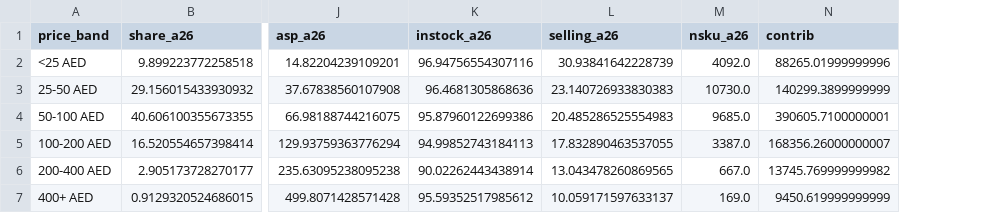
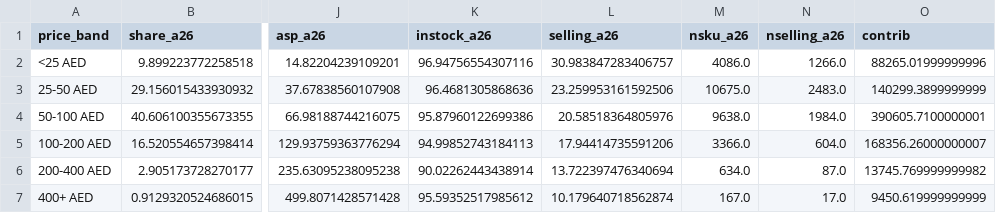
Before and after one commit to kashish11-lgtm/Kashish-Storage-Dashboard-View, a CSV file: analysis/priceband_v2_yoy.csv, drawn as a sheet; only a part is shown, gaps mark what is left out; the diff names each change by its address in the sheet, - before the commit and + after, or states it on an @@ line.

```diff
--- a/analysis/priceband_v2_yoy.csv
+++ b/analysis/priceband_v2_yoy.csv
+column N (nselling_a26), rows 2-7: 1266.0 | 2483.0 | 1984.0 | 604.0 | 87.0 | 17.0
-L2 (selling_a26): 30.93841642228739
+L2 (selling_a26): 30.983847283406757
-M2 (nsku_a26): 4092.0
+M2 (nsku_a26): 4086.0
-L3 (selling_a26): 23.140726933830383
+L3 (selling_a26): 23.259953161592506
-M3 (nsku_a26): 10730.0
+M3 (nsku_a26): 10675.0
-L4 (selling_a26): 20.485286525554983
+L4 (selling_a26): 20.58518364805976
-M4 (nsku_a26): 9685.0
+M4 (nsku_a26): 9638.0
-L5 (selling_a26): 17.832890463537055
+L5 (selling_a26): 17.94414735591206
-M5 (nsku_a26): 3387.0
+M5 (nsku_a26): 3366.0
-L6 (selling_a26): 13.043478260869565
+L6 (selling_a26): 13.722397476340694
-M6 (nsku_a26): 667.0
+M6 (nsku_a26): 634.0
-L7 (selling_a26): 10.059171597633137
+L7 (selling_a26): 10.179640718562874
-M7 (nsku_a26): 169.0
+M7 (nsku_a26): 167.0
```
Also changed, not shown: 4 other files.
